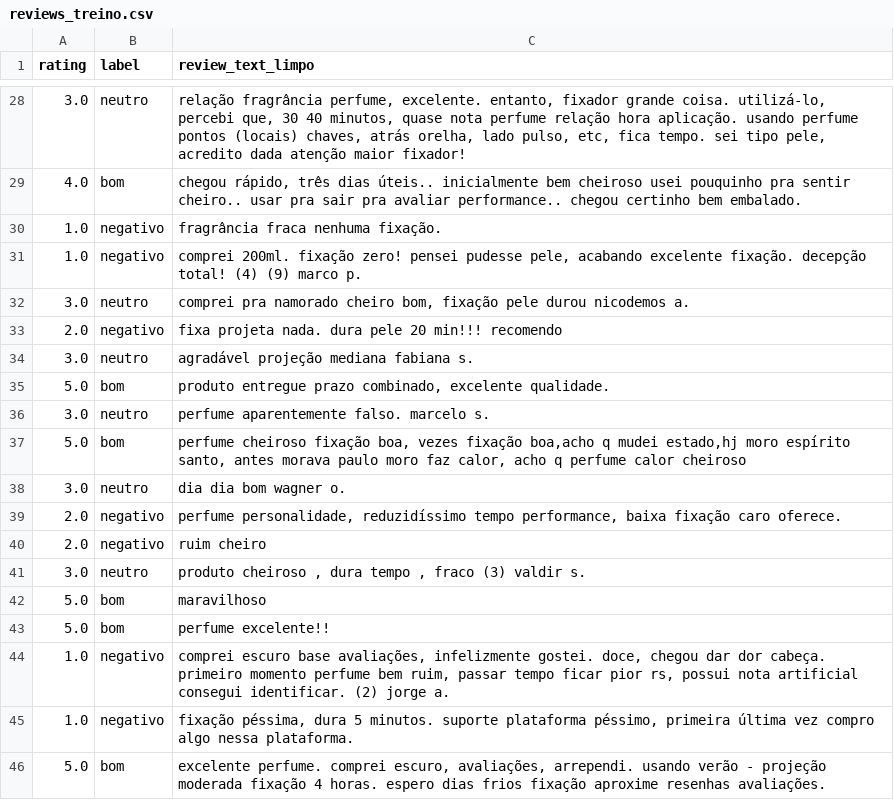
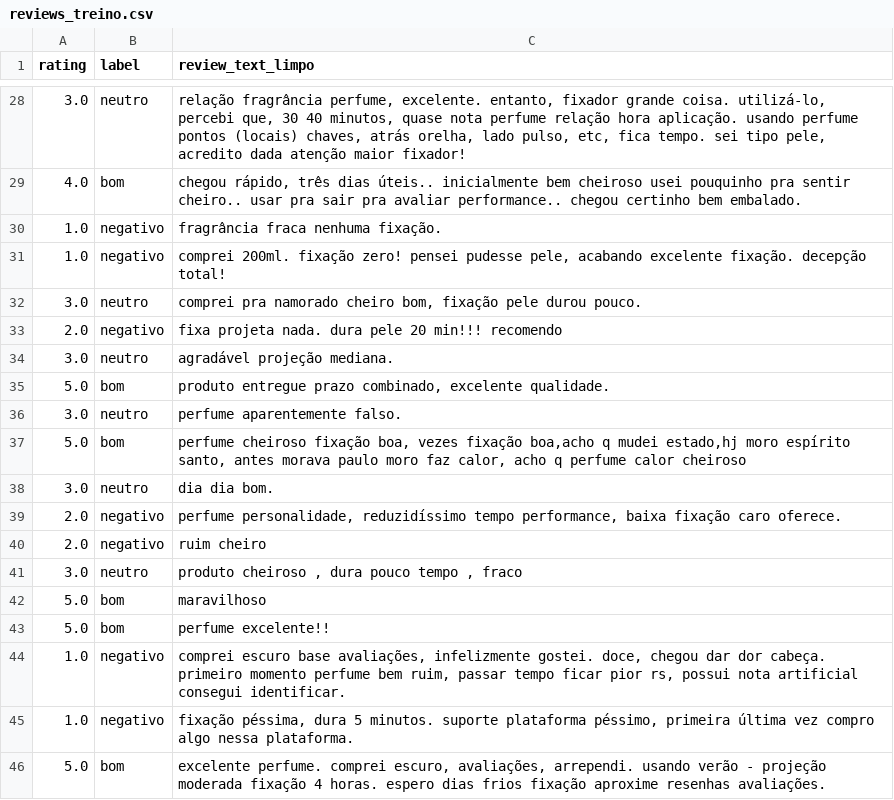
Before and after one commit to bruno-souza013/classificador_avaliacoes_PLN, a CSV file: reviews_treino.csv, drawn as a sheet; only a part is shown, gaps mark what is left out; the diff covers the shown part only.

```diff
--- a/reviews_treino.csv
+++ b/reviews_treino.csv
@@ -30,16 +30,16 @@ rating,label,review_text_limpo
 1.0,negativo,fragrância fraca nenhuma fixação.
-1.0,negativo,"comprei 200ml. fixação zero! pensei pudesse pele, acabando excelente fixação. decepção total! (4) (9) marco p."
-3.0,neutro,"comprei pra namorado cheiro bom, fixação pele durou nicodemos a."
+1.0,negativo,"comprei 200ml. fixação zero! pensei pudesse pele, acabando excelente fixação. decepção total!"
+3.0,neutro,"comprei pra namorado cheiro bom, fixação pele durou pouco."
 2.0,negativo,fixa projeta nada. dura pele 20 min!!! recomendo
-3.0,neutro,agradável projeção mediana fabiana s.
+3.0,neutro,agradável projeção mediana.
 5.0,bom,"produto entregue prazo combinado, excelente qualidade."
-3.0,neutro,perfume aparentemente falso. marcelo s.
+3.0,neutro,perfume aparentemente falso.
 5.0,bom,"perfume cheiroso fixação boa, vezes fixação boa,acho q mudei estado,hj moro espírito santo, antes morava paulo moro faz calor, acho q perfume calor cheiroso"
-3.0,neutro,dia dia bom wagner o.
+3.0,neutro,dia dia bom.
 2.0,negativo,"perfume personalidade, reduzidíssimo tempo performance, baixa fixação caro oferece."
 2.0,negativo,ruim cheiro
-3.0,neutro,"produto cheiroso , dura tempo , fraco (3) valdir s."
+3.0,neutro,"produto cheiroso , dura pouco tempo , fraco"
 5.0,bom,maravilhoso
 5.0,bom,perfume excelente!!
-1.0,negativo,"comprei escuro base avaliações, infelizmente gostei. doce, chegou dar dor cabeça. primeiro momento perfume bem ruim, passar tempo ficar pior rs, possui nota artificial consegui identificar. (2) jorge a."
+1.0,negativo,"comprei escuro base avaliações, infelizmente gostei. doce, chegou dar dor cabeça. primeiro momento perfume bem ruim, passar tempo ficar pior rs, possui nota artificial consegui identificar."
 1.0,negativo,"fixação péssima, dura 5 minutos. suporte plataforma péssimo, primeira última vez compro algo nessa plataforma."
```
Also changed, not shown: 16 edited cells elsewhere in this file, reviews_limpo.csv, reviews_teste.csv, 1 other file.
